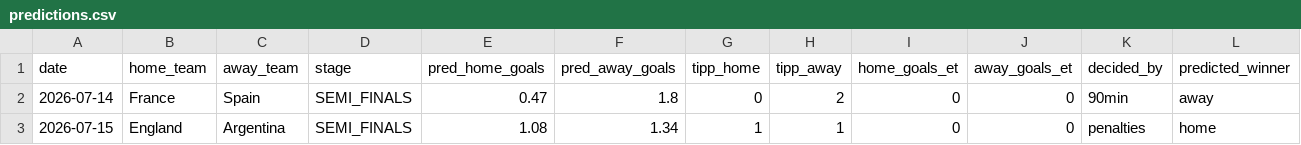
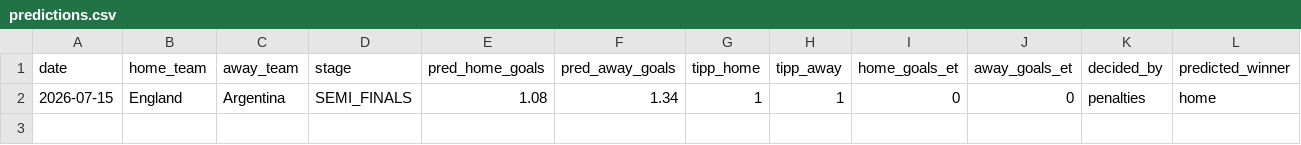
Before and after one commit to sauterjoshua/GoalPredictionEngine, a CSV file: data/processed/predictions.csv, drawn as a sheet; only a part is shown; rows hold the shown columns only; the diff names each change by its address in the sheet, - before the commit and + after, or states it on an @@ line.

```diff
--- a/data/processed/predictions.csv
+++ b/data/processed/predictions.csv
-row 2: 2026-07-14 | France | Spain | SEMI_FINALS | 0.47 | 1.8 | 0 | 2 | 0 | 0 | 90min | away
```
Also changed, not shown: data/raw/wm2026_live.csv.
